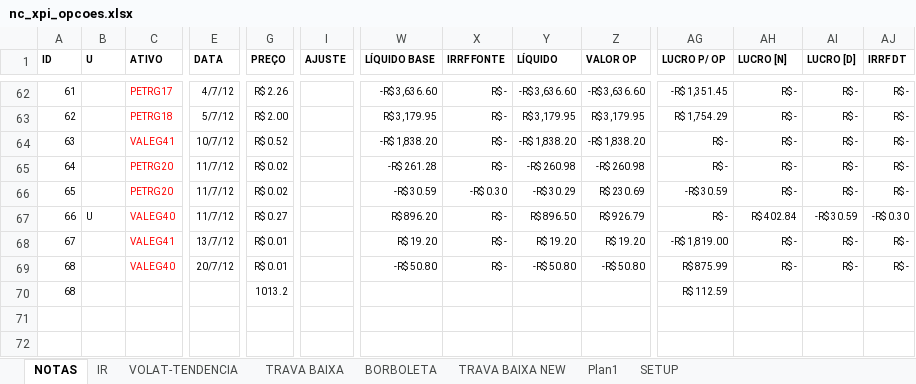
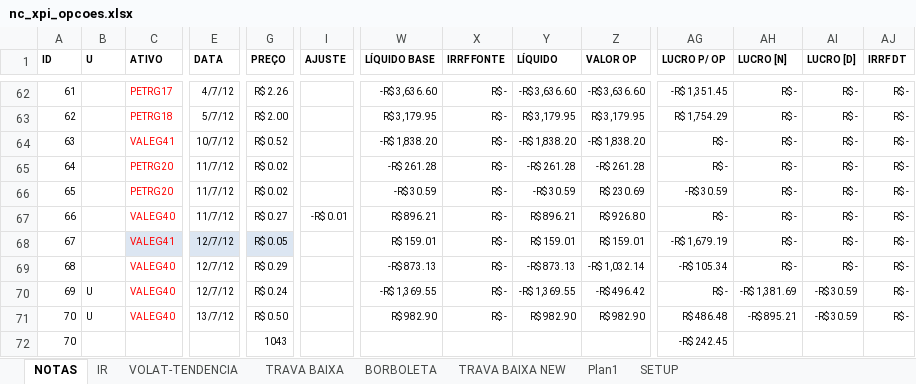
Before and after one commit to bengelbert/ifsc, an Excel workbook: stocks/nc_xpi_opcoes.xlsx, sheet NOTAS, drawn as a sheet; only a part is shown, gaps mark what is left out; values as stored, in another font and other column widths than the file's, no borders; table styles not drawn; removed rows and columns are numbered as before the commit, all else as after; rows hold the shown columns only; the diff covers the shown part only; the diff names each change by its address in the sheet, - before the commit and + after, or states it on an @@ line.

```diff
--- a/stocks/nc_xpi_opcoes.xlsx (sheet NOTAS)
+++ b/stocks/nc_xpi_opcoes.xlsx (sheet NOTAS)
-Y65 (LÍQUIDO): -R$ 260.98
+Y65 (LÍQUIDO): -R$ 261.28
-Z65 (VALOR OP): -R$ 260.98
+Z65 (VALOR OP): -R$ 261.28
-X66 (IRRF FONTE): -R$ 0.30
+X66 (IRRF FONTE): R$ -
-Y66 (LÍQUIDO): -R$ 30.29
+Y66 (LÍQUIDO): -R$ 30.59
-B67 (U): U
+B67 (U): (empty)
-I67 (AJUSTE): (empty)
+I67 (AJUSTE): -R$ 0.01
-W67 (LÍQUIDO BASE): R$ 896.20
+W67 (LÍQUIDO BASE): R$ 896.21
-Y67 (LÍQUIDO): R$ 896.50
+Y67 (LÍQUIDO): R$ 896.21
-Z67 (VALOR OP): R$ 926.79
+Z67 (VALOR OP): R$ 926.80
-AH67 (LUCRO [N]): R$ 402.84
+AH67 (LUCRO [N]): R$ -
-AI67 (LUCRO [D]): -R$ 30.59
+AI67 (LUCRO [D]): R$ -
-AJ67 (IRRF DT): -R$ 0.30
+AJ67 (IRRF DT): R$ -
-C68:G68 fill: none
+C68:G68 fill: #DCE6F2
-E68 (DATA): 13/7/12
+E68 (DATA): 12/7/12
-G68 (PREÇO): R$ 0.01
+G68 (PREÇO): R$ 0.05
-W68 (LÍQUIDO BASE): R$ 19.20
+W68 (LÍQUIDO BASE): R$ 159.01
-Y68 (LÍQUIDO): R$ 19.20
+Y68 (LÍQUIDO): R$ 159.01
-Z68 (VALOR OP): R$ 19.20
+Z68 (VALOR OP): R$ 159.01
-AG68 (LUCRO P/ OP): -R$ 1,819.00
+AG68 (LUCRO P/ OP): -R$ 1,679.19
-E69 (DATA): 20/7/12
+E69 (DATA): 12/7/12
-G69 (PREÇO): R$ 0.01
+G69 (PREÇO): R$ 0.29
-W69 (LÍQUIDO BASE): -R$ 50.80
+W69 (LÍQUIDO BASE): -R$ 873.13
-Y69 (LÍQUIDO): -R$ 50.80
+Y69 (LÍQUIDO): -R$ 873.13
-Z69 (VALOR OP): -R$ 50.80
+Z69 (VALOR OP): -R$ 1,032.14
-AG69 (LUCRO P/ OP): R$ 875.99
+AG69 (LUCRO P/ OP): -R$ 105.34
-row 70: 68 |  |  |  | 1013.2 |  |  |  |  |  | R$ 112.59
+row 70: 69 | U | VALEG40 | 12/7/12 | R$ 0.24 |  | -R$ 1,369.55 | R$ - | -R$ 1,369.55 | -R$ 496.42 | R$ - | -R$ 1,381.69 | -R$ 30.59 | R$ -
+row 71: 70 | U | VALEG40 | 13/7/12 | R$ 0.50 |  | R$ 982.90 | R$ - | R$ 982.90 | R$ 982.90 | R$ 486.48 | -R$ 895.21 | -R$ 30.59 | R$ -
+row 72: 70 |  |  |  | 1043 |  |  |  |  |  | -R$ 242.45
```
Also changed, not shown: cell formats elsewhere in this sheet, sheet TRAVA BAIXA, formulas that keep their value, hidden cells, stocks/gama.xlsx, stocks/patrimonio.xlsx, 2 other files.
